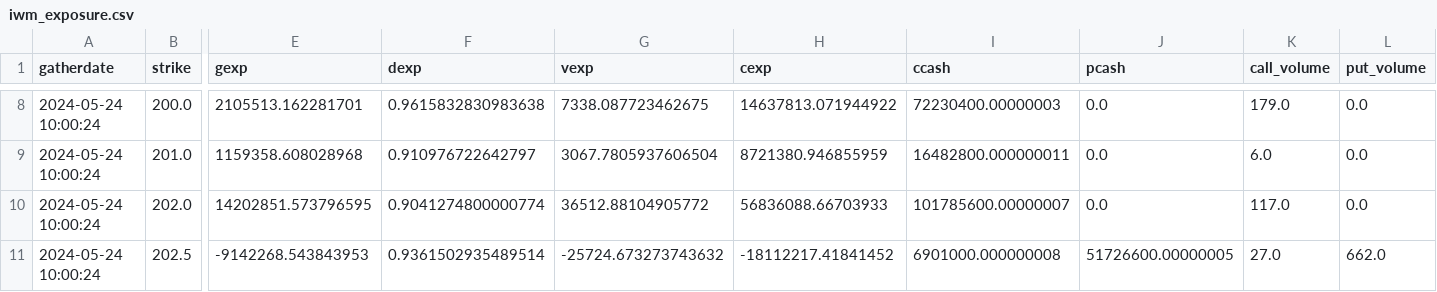
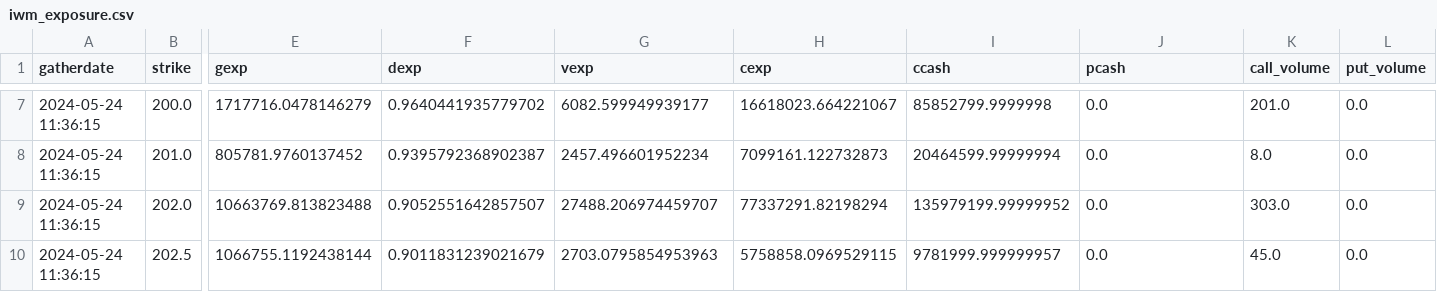
Before and after one commit to marketeyes/dash, a CSV file: data/exposure/iwm_exposure.csv, drawn as a sheet; only a part is shown, gaps mark what is left out; addresses are those after the commit; the diff covers the shown part only; the diff names each change by its address in the sheet, - before the commit and + after, or states it on an @@ line.

```diff
--- a/data/exposure/iwm_exposure.csv
+++ b/data/exposure/iwm_exposure.csv
-A7:A10 (gatherdate): 2024-05-24 10:00:24
+A7:A10 (gatherdate): 2024-05-24 11:36:15
-E7 (gexp): 2105513.162281701
+E7 (gexp): 1717716.0478146279
-F7 (dexp): 0.9615832830983638
+F7 (dexp): 0.9640441935779702
-G7 (vexp): 7338.087723462675
+G7 (vexp): 6082.599949939177
-H7 (cexp): 14637813.071944922
+H7 (cexp): 16618023.664221067
-I7 (ccash): 72230400.00000003
+I7 (ccash): 85852799.9999998
-K7 (call_volume): 179.0
+K7 (call_volume): 201.0
-E8 (gexp): 1159358.608028968
+E8 (gexp): 805781.9760137452
-F8 (dexp): 0.910976722642797
+F8 (dexp): 0.9395792368902387
-G8 (vexp): 3067.7805937606504
+G8 (vexp): 2457.496601952234
-H8 (cexp): 8721380.946855959
+H8 (cexp): 7099161.122732873
-I8 (ccash): 16482800.000000011
+I8 (ccash): 20464599.99999994
-K8 (call_volume): 6.0
+K8 (call_volume): 8.0
-E9 (gexp): 14202851.573796595
+E9 (gexp): 10663769.813823488
-F9 (dexp): 0.9041274800000774
+F9 (dexp): 0.9052551642857507
-G9 (vexp): 36512.88104905772
+G9 (vexp): 27488.206974459707
-H9 (cexp): 56836088.66703933
+H9 (cexp): 77337291.82198294
-I9 (ccash): 101785600.00000007
+I9 (ccash): 135979199.99999952
-K9 (call_volume): 117.0
+K9 (call_volume): 303.0
-E10 (gexp): -9142268.543843953
+E10 (gexp): 1066755.1192438144
-F10 (dexp): 0.9361502935489514
+F10 (dexp): 0.9011831239021679
-G10 (vexp): -25724.673273743632
+G10 (vexp): 2703.0795854953963
-H10 (cexp): -18112217.41841452
+H10 (cexp): 5758858.0969529115
-I10 (ccash): 6901000.000000008
+I10 (ccash): 9781999.999999957
-J10 (pcash): 51726600.00000005
+J10 (pcash): 0.0
-K10 (call_volume): 27.0
+K10 (call_volume): 45.0
-L10 (put_volume): 662.0
+L10 (put_volume): 0.0
```
Also changed, not shown: 1 added row, 1 removed row and 112 edited cells elsewhere in this file, data/exposure/qqq_exposure.csv, data/exposure/spy_exposure.csv, 6 other files.
